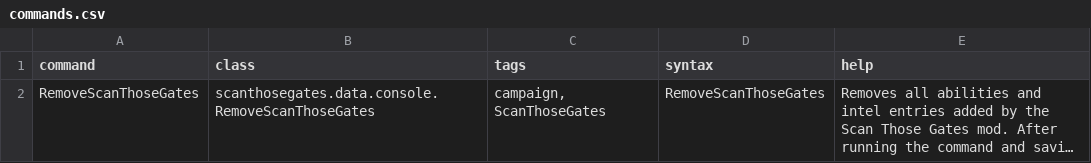
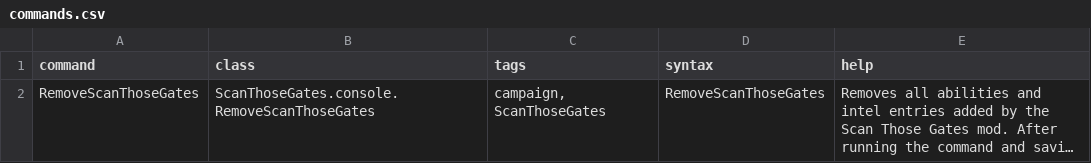
Before and after one commit to AEROassault/ScanThoseGates, a CSV file: data/console/commands.csv, drawn as a sheet; long unchanged cells end in …; the diff names each change by its address in the sheet, - before the commit and + after, or states it on an @@ line.

```diff
--- a/data/console/commands.csv
+++ b/data/console/commands.csv
-B2 (class): scanthosegates.data.console.RemoveScanThoseGates
+B2 (class): ScanThoseGates.console.RemoveScanThoseGates
```
Also changed, not shown: data/campaign/abilities.csv, 19 other files.
